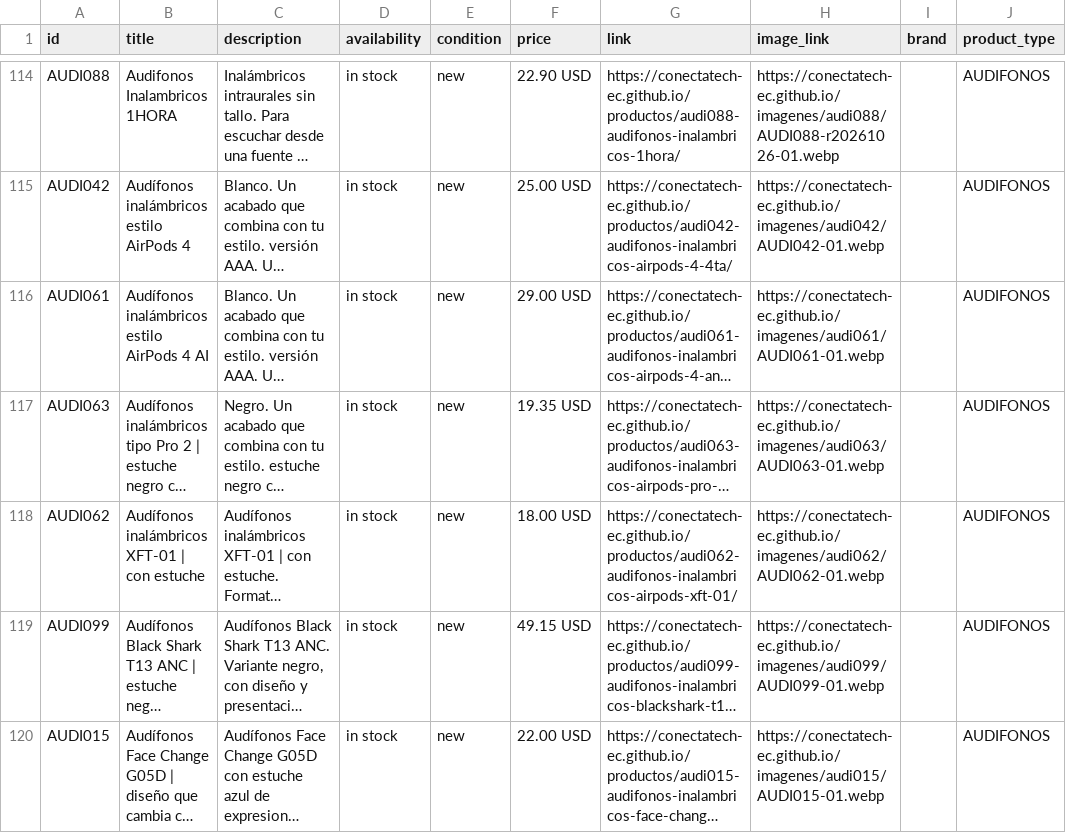
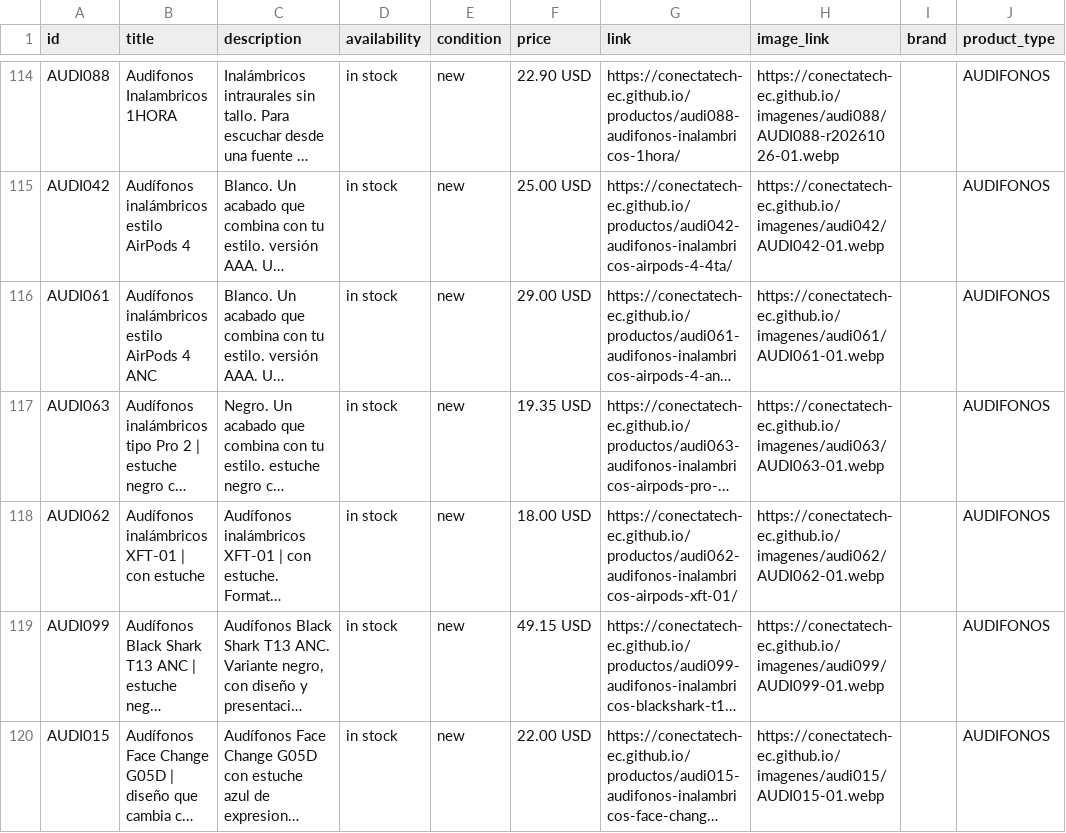
Before and after one commit to conectatech-ec/conectatech-ec.github.io, a CSV file: exportaciones/meta-catalogo-piloto.csv, drawn as a sheet; only a part is shown, gaps mark what is left out; long unchanged cells end in …; the diff names each change by its address in the sheet, - before the commit and + after, or states it on an @@ line.

```diff
--- a/exportaciones/meta-catalogo-piloto.csv
+++ b/exportaciones/meta-catalogo-piloto.csv
-B116 (title): Audífonos inalámbricos estilo AirPods 4 AI
+B116 (title): Audífonos inalámbricos estilo AirPods 4 ANC
```
Also changed, not shown: exportaciones/contenido-multicanal.csv, 2 other files.
